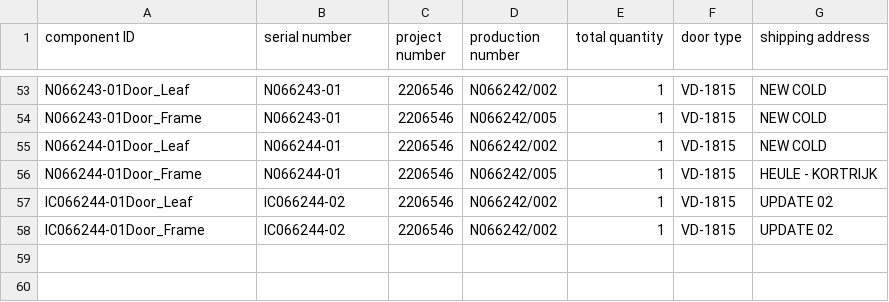
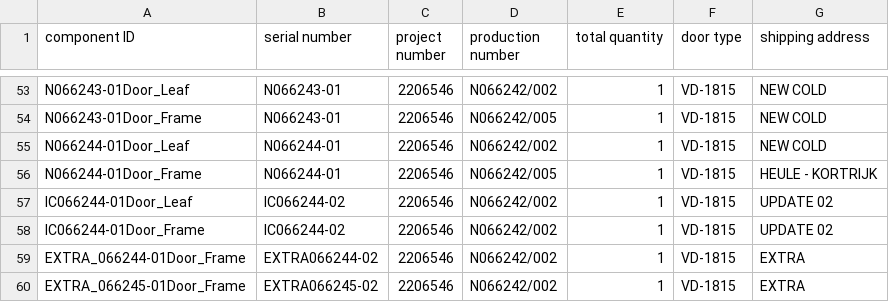
Before and after one commit to icolaes/csv, a CSV file: customer_release250.csv, drawn as a sheet; only a part is shown, gaps mark what is left out; the diff names each change by its address in the sheet, - before the commit and + after, or states it on an @@ line.

Commit message:
Update customer_release250.csv

```diff
--- a/customer_release250.csv
+++ b/customer_release250.csv
+row 59: EXTRA_066244-01Door_Frame | EXTRA066244-02 | 2206546 | N066242/002 | 1 | VD-1815 | EXTRA
+row 60: EXTRA_066245-01Door_Frame | EXTRA066245-02 | 2206546 | N066242/002 | 1 | VD-1815 | EXTRA
```
